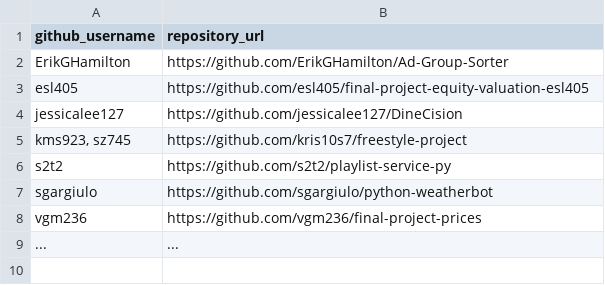
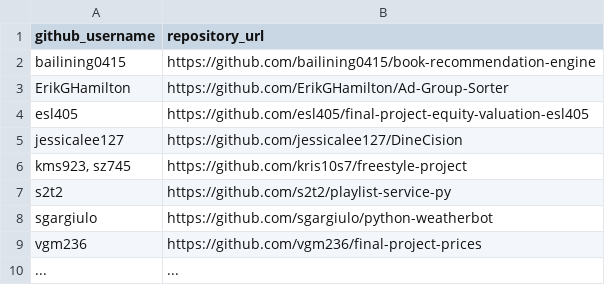
Before and after one commit to prof-rossetti/nyu-info-2335-201905, a CSV file: projects/freestyle/submissions.csv, drawn as a sheet.

Commit message:
Update submissions.csv (#188)

```diff
--- a/projects/freestyle/submissions.csv
+++ b/projects/freestyle/submissions.csv
@@ -1,2 +1,3 @@
 github_username, repository_url
+bailining0415, https://github.com/bailining0415/book-recommendation-engine
 ErikGHamilton, https://github.com/ErikGHamilton/Ad-Group-Sorter
```
